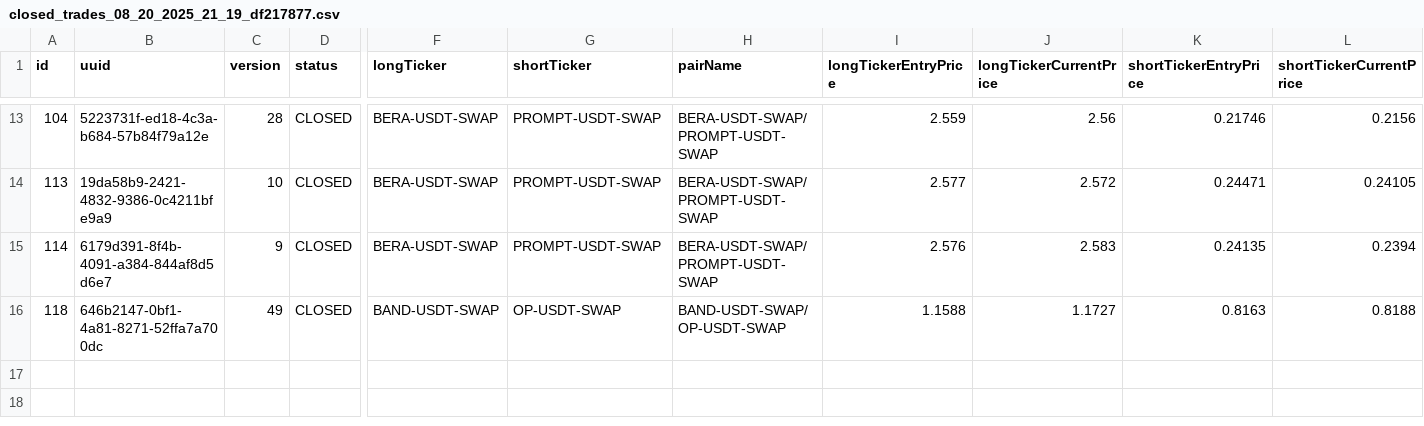
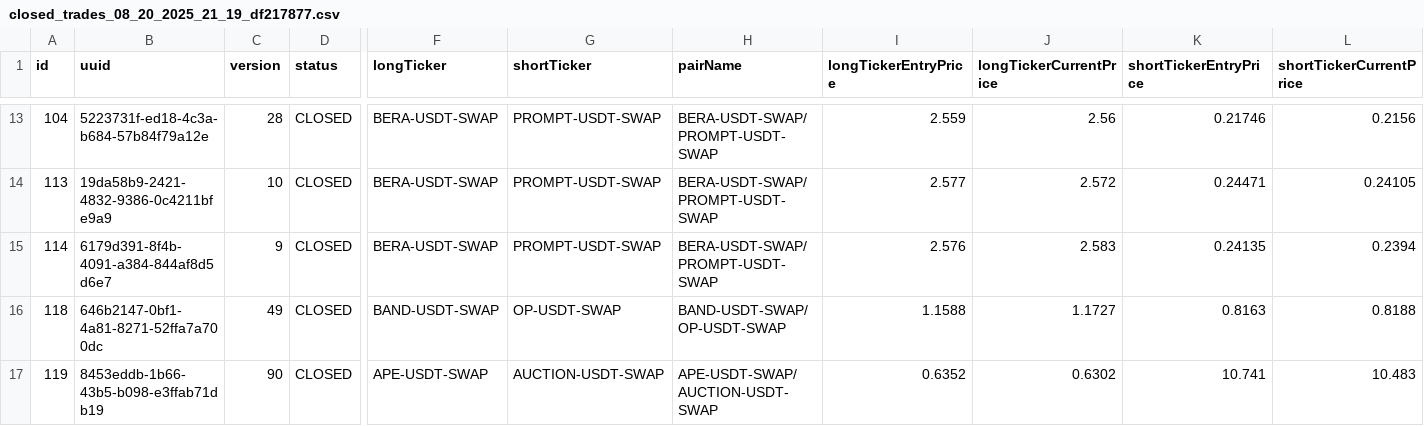
Before and after one commit to khilkevichigor/statarbitrage2, a CSV file: closed_trades_08_20_2025_21_19_df217877.csv, drawn as a sheet; only a part is shown, gaps mark what is left out; rows hold the shown columns only; the diff names each change by its address in the sheet, - before the commit and + after, or states it on an @@ line.

Commit message:
csv

```diff
--- a/closed_trades_08_20_2025_21_19_df217877.csv
+++ b/closed_trades_08_20_2025_21_19_df217877.csv
+row 17: 119 | 8453eddb-1b66-43b5-b098-e3ffab71db19 | 90 | CLOSED | APE-USDT-SWAP | AUCTION-USDT-SWAP | APE-USDT-SWAP/AUCTION-USDT-SWAP | 0.6352 | 0.6302 | 10.741 | 10.483
```
